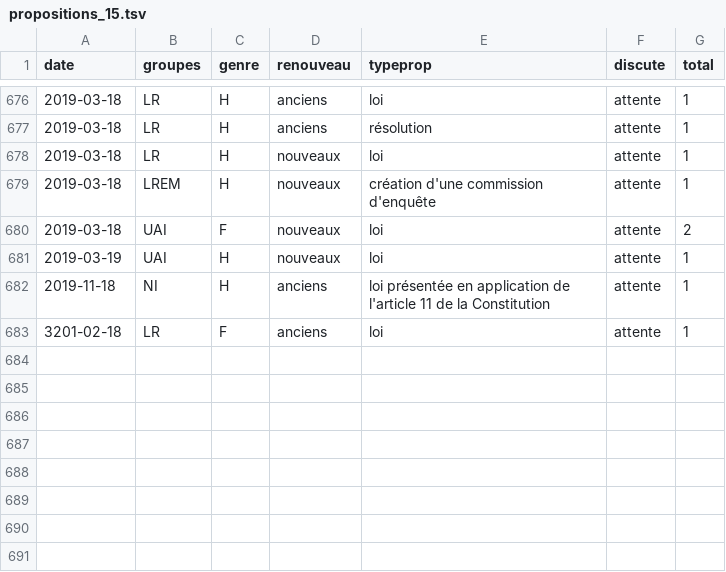
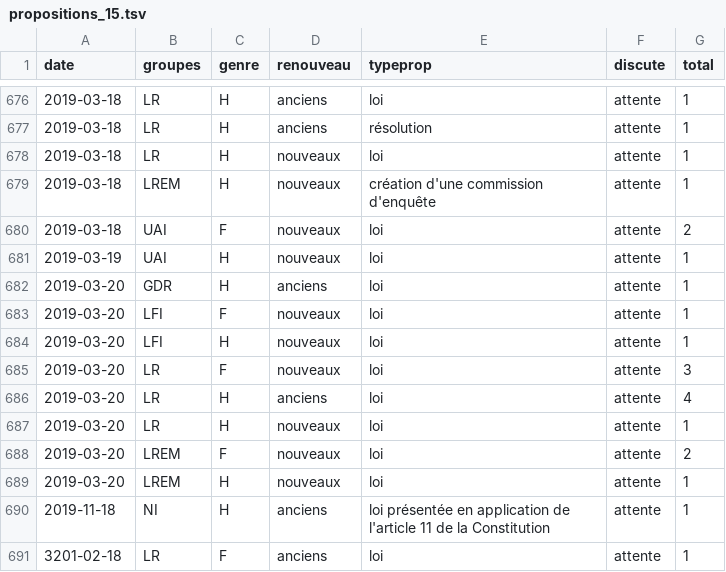
Before and after one commit to RouxRC/parole, a TSV file: data/propositions_15.tsv, drawn as a sheet; only a part is shown, gaps mark what is left out; the diff names each change by its address in the sheet, - before the commit and + after, or states it on an @@ line.

```diff
--- a/data/propositions_15.tsv
+++ b/data/propositions_15.tsv
+row 682: 2019-03-20 | GDR | H | anciens | loi | attente | 1
+row 683: 2019-03-20 | LFI | F | nouveaux | loi | attente | 1
+row 684: 2019-03-20 | LFI | H | nouveaux | loi | attente | 1
+row 685: 2019-03-20 | LR | F | nouveaux | loi | attente | 3
+row 686: 2019-03-20 | LR | H | anciens | loi | attente | 4
+row 687: 2019-03-20 | LR | H | nouveaux | loi | attente | 1
+row 688: 2019-03-20 | LREM | F | nouveaux | loi | attente | 2
+row 689: 2019-03-20 | LREM | H | nouveaux | loi | attente | 1
```
Also changed, not shown: data/amendements_15.tsv.
